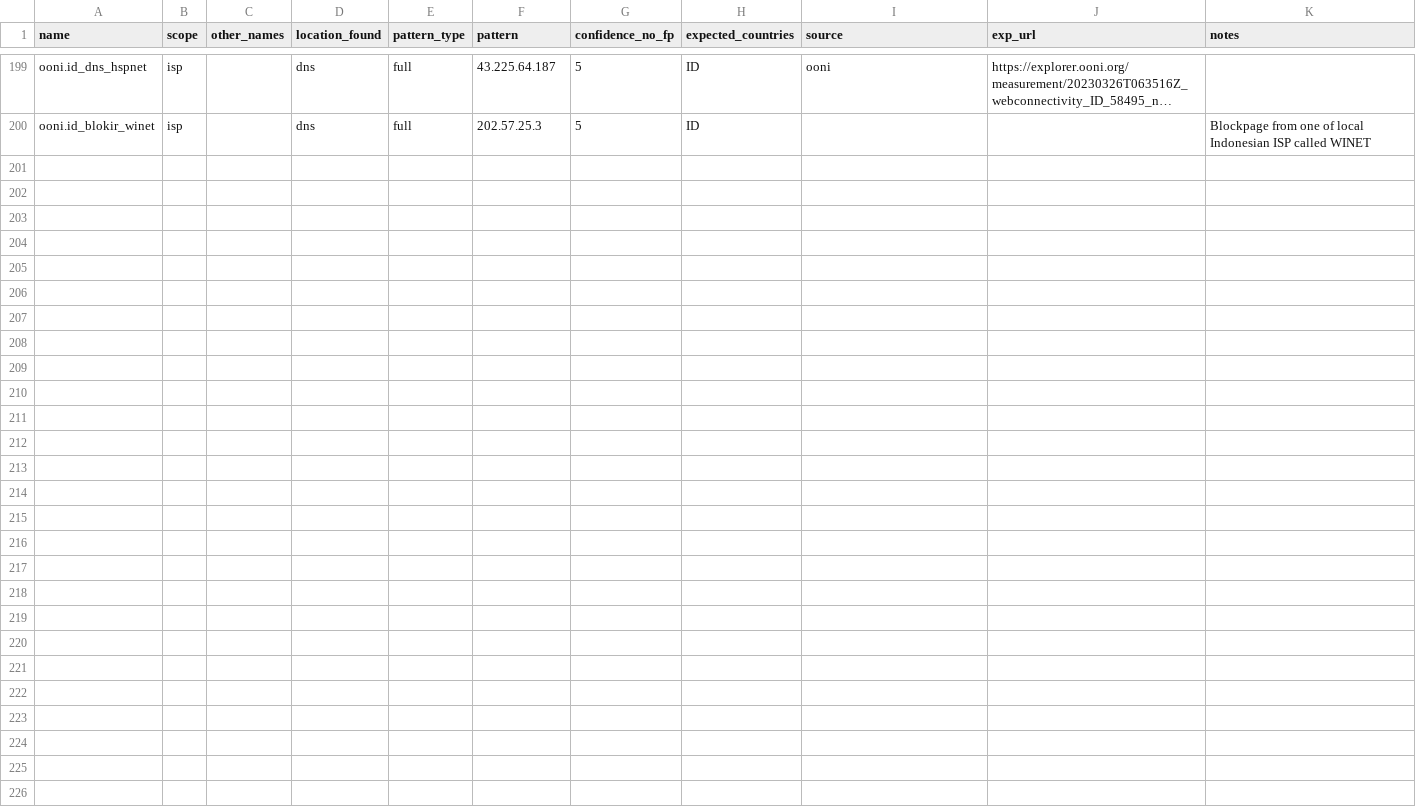
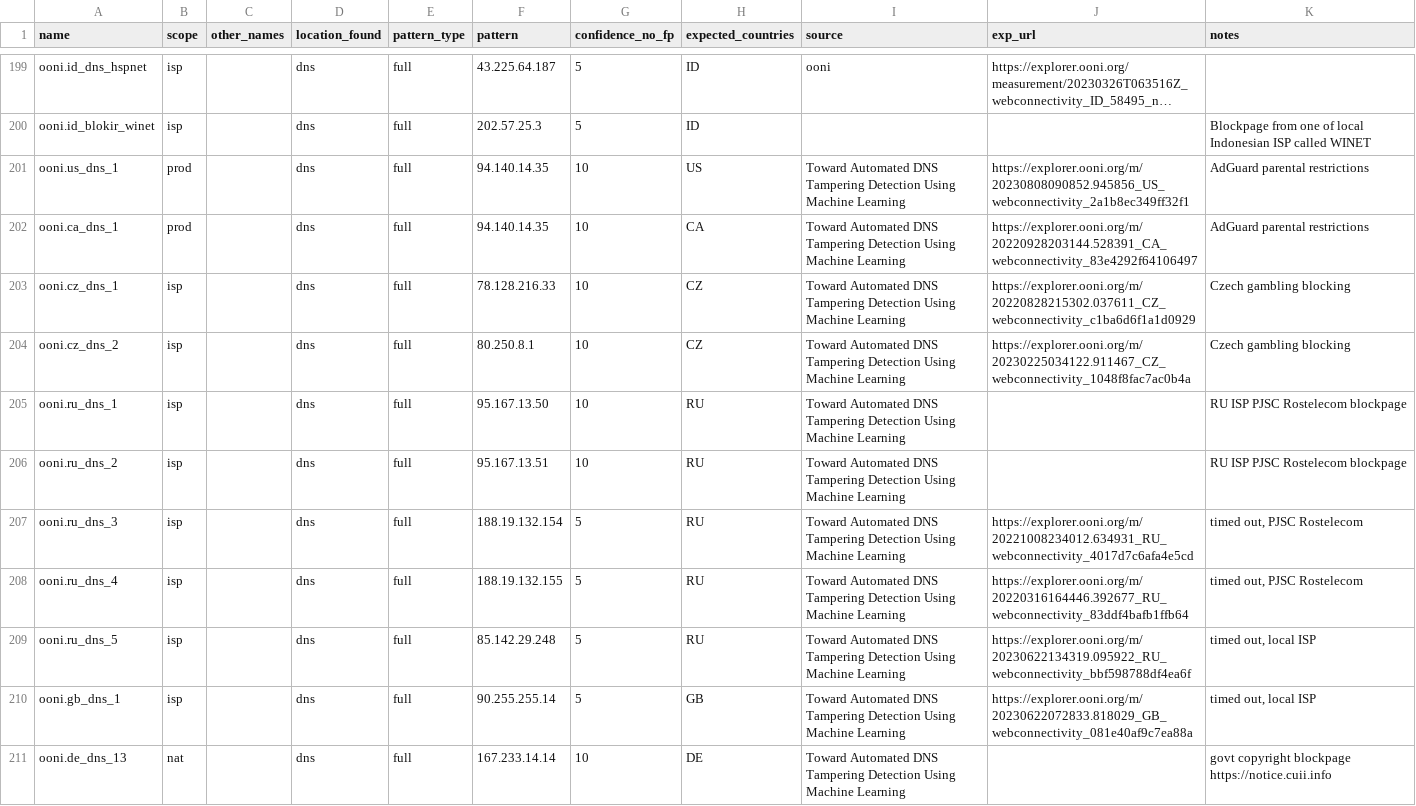
Before and after one commit to ooni/blocking-fingerprints, a CSV file: fingerprints_dns.csv, drawn as a sheet; only a part is shown, gaps mark what is left out; long unchanged cells end in …; the diff names each change by its address in the sheet, - before the commit and + after, or states it on an @@ line.

Commit message:
Add DNS signatures discovered in a FOCI '24 paper (#14)
* Update fingerprints_dns.csv

* Update fingerprints_dns.csv

* revise record format and reason for DNS blocking for 10 more signatures (from FOCI'24)

---------

Co-authored-by: Paola Calle <98432607+paolacalle@users.noreply.github.com>
Co-authored-by: lsavitsky <113080111+lsavitsky@users.noreply.github.com>

```diff
--- a/fingerprints_dns.csv
+++ b/fingerprints_dns.csv
+row 201: ooni.us_dns_1 | prod |  | dns | full | 94.140.14.35 | 10 | US | Toward Automated DNS Tampering Detection Using Machine Learning | https://explorer.ooni.org/m/20230808090852.945856_US_webconnectivity_2a1b8ec349ff32f1 | AdGuard parental restrictions
+row 202: ooni.ca_dns_1 | prod |  | dns | full | 94.140.14.35 | 10 | CA | Toward Automated DNS Tampering Detection Using Machine Learning | https://explorer.ooni.org/m/20220928203144.528391_CA_webconnectivity_83e4292f64106497 | AdGuard parental restrictions
+row 203: ooni.cz_dns_1 | isp |  | dns | full | 78.128.216.33 | 10 | CZ | Toward Automated DNS Tampering Detection Using Machine Learning | https://explorer.ooni.org/m/20220828215302.037611_CZ_webconnectivity_c1ba6d6f1a1d0929 | Czech gambling blocking
+row 204: ooni.cz_dns_2 | isp |  | dns | full | 80.250.8.1 | 10 | CZ | Toward Automated DNS Tampering Detection Using Machine Learning | https://explorer.ooni.org/m/20230225034122.911467_CZ_webconnectivity_1048f8fac7ac0b4a | Czech gambling blocking
+row 205: ooni.ru_dns_1 | isp |  | dns | full | 95.167.13.50 | 10 | RU | Toward Automated DNS Tampering Detection Using Machine Learning |  | RU ISP PJSC Rostelecom blockpage
+row 206: ooni.ru_dns_2 | isp |  | dns | full | 95.167.13.51 | 10 | RU | Toward Automated DNS Tampering Detection Using Machine Learning |  | RU ISP PJSC Rostelecom blockpage
+row 207: ooni.ru_dns_3 | isp |  | dns | full | 188.19.132.154 | 5 | RU | Toward Automated DNS Tampering Detection Using Machine Learning | https://explorer.ooni.org/m/20221008234012.634931_RU_webconnectivity_4017d7c6afa4e5cd | timed out, PJSC Rostelecom
+row 208: ooni.ru_dns_4 | isp |  | dns | full | 188.19.132.155 | 5 | RU | Toward Automated DNS Tampering Detection Using Machine Learning | https://explorer.ooni.org/m/20220316164446.392677_RU_webconnectivity_83ddf4bafb1ffb64 | timed out, PJSC Rostelecom
+row 209: ooni.ru_dns_5 | isp |  | dns | full | 85.142.29.248 | 5 | RU | Toward Automated DNS Tampering Detection Using Machine Learning | https://explorer.ooni.org/m/20230622134319.095922_RU_webconnectivity_bbf598788df4ea6f | timed out, local ISP
+row 210: ooni.gb_dns_1 | isp |  | dns | full | 90.255.255.14 | 5 | GB | Toward Automated DNS Tampering Detection Using Machine Learning | https://explorer.ooni.org/m/20230622072833.818029_GB_webconnectivity_081e40af9c7ea88a | timed out, local ISP
+row 211: ooni.de_dns_13 | nat |  | dns | full | 167.233.14.14 | 10 | DE | Toward Automated DNS Tampering Detection Using Machine Learning |  | govt copyright blockpage https://notice.cuii.info
```
